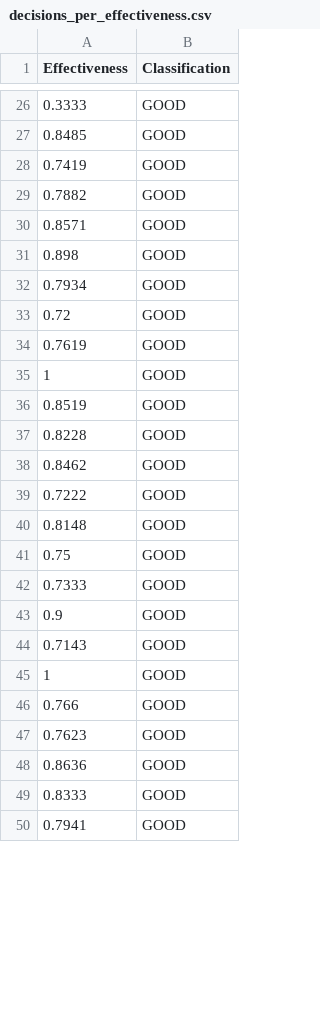
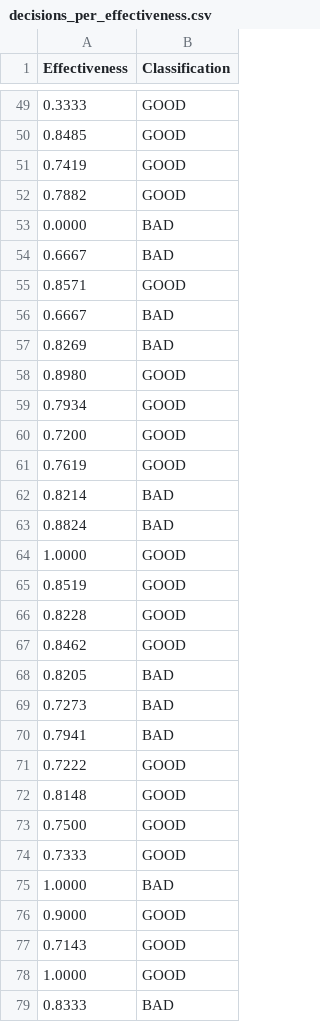
Before and after one commit to yhavin/fit3164-project, a CSV file: data/decisions_per_effectiveness.csv, drawn as a sheet; only a part is shown, gaps mark what is left out; the shorter side is filled out with more unchanged rows; the diff covers the shown part only.

```diff
--- a/data/decisions_per_effectiveness.csv
+++ b/data/decisions_per_effectiveness.csv
@@ -29,8 +52,14 @@
 0.7882,GOOD
+0.0000,BAD
+0.6667,BAD
 0.8571,GOOD
-0.898,GOOD
+0.6667,BAD
+0.8269,BAD
+0.8980,GOOD
 0.7934,GOOD
-0.72,GOOD
+0.7200,GOOD
 0.7619,GOOD
-1,GOOD
+0.8214,BAD
+0.8824,BAD
+1.0000,GOOD
 0.8519,GOOD
@@ -38,9 +67,13 @@
 0.8462,GOOD
+0.8205,BAD
+0.7273,BAD
+0.7941,BAD
 0.7222,GOOD
 0.8148,GOOD
-0.75,GOOD
+0.7500,GOOD
 0.7333,GOOD
-0.9,GOOD
+1.0000,BAD
+0.9000,GOOD
 0.7143,GOOD
-1,GOOD
-0.766,GOOD
+1.0000,GOOD
+0.8333,BAD
```
Also changed, not shown: 37 added rows, 5 removed rows and 1 edited cell elsewhere in this file, data/decisions_per_pressure.csv.
